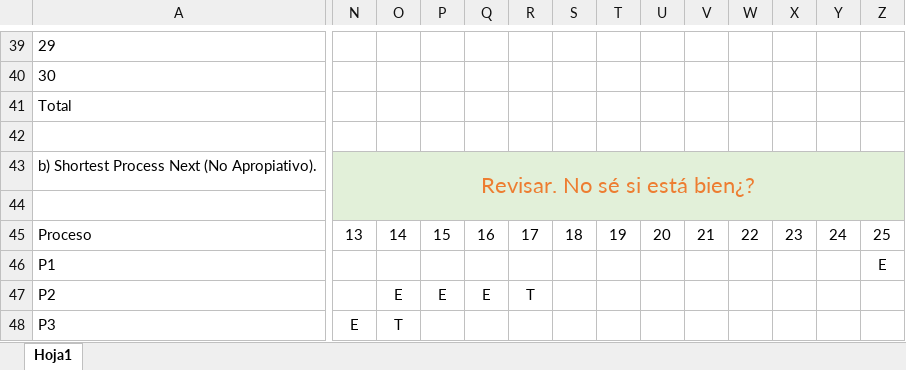
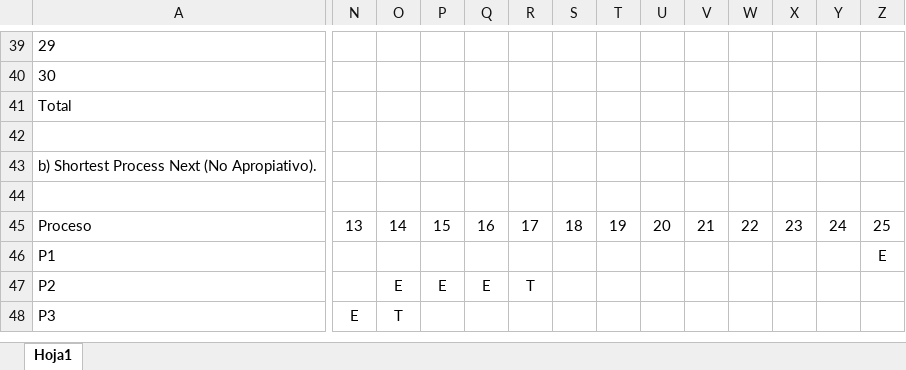
Before and after one commit to JuanGutierrez43/RepoUNLa, an Excel workbook: Introducción a los Sistemas Operativos/Guías de Estudio/IaSO-Guia-de-Trabajos-Practicos.xlsx, sheet Hoja1, drawn as a sheet; only a part is shown, gaps mark what is left out; values as stored, in another font and other column widths than the file's, no borders; the diff covers the shown part only; the diff names each change by its address in the sheet, - before the commit and + after, or states it on an @@ line.

Commit message:
cambios en JAVAde Sistemas Operativo
Corregí el algoritmo fifo orientado a objeto
Y la Guía de estudio Nro 1 completo por Pablo Miranda

```diff
--- a/Introducción a los Sistemas Operativos/Guías de Estudio/IaSO-Guia-de-Trabajos-Practicos.xlsx (sheet Hoja1)
+++ b/Introducción a los Sistemas Operativos/Guías de Estudio/IaSO-Guia-de-Trabajos-Practicos.xlsx (sheet Hoja1)
-N43: Revisar. No sé si está bien¿?
+N43: (empty)
-N43:Z44 fill: #E2F0D9
+N43:Z44 fill: none
-N43:AL44 merged
```
Also changed, not shown: cell formats elsewhere in this sheet, 7 other files.
